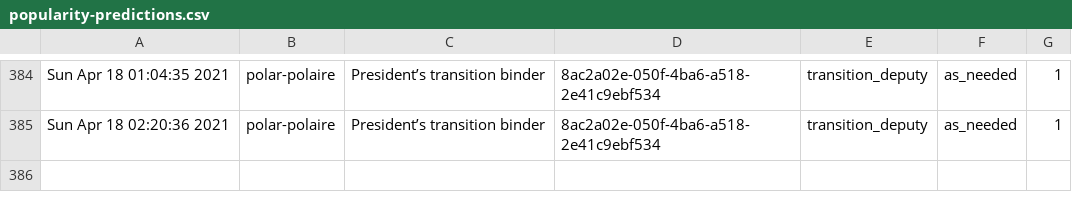
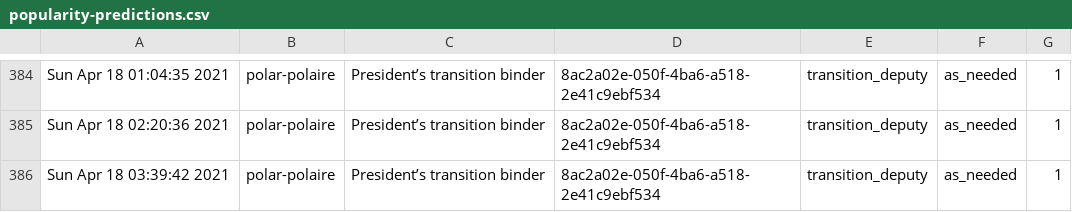
Before and after one commit to PatLittle/Ryerson-Big-Data-Analytics-Final-Project, a CSV file: popularity-predictions.csv, drawn as a sheet; only a part is shown, gaps mark what is left out; the diff names each change by its address in the sheet, - before the commit and + after, or states it on an @@ line.

```diff
--- a/popularity-predictions.csv
+++ b/popularity-predictions.csv
+row 386: Sun Apr 18 03:39:42 2021 | polar-polaire | President’s transition binder | 8ac2a02e-050f-4ba6-a518-2e41c9ebf534 | transition_deputy | as_needed | 1
```
